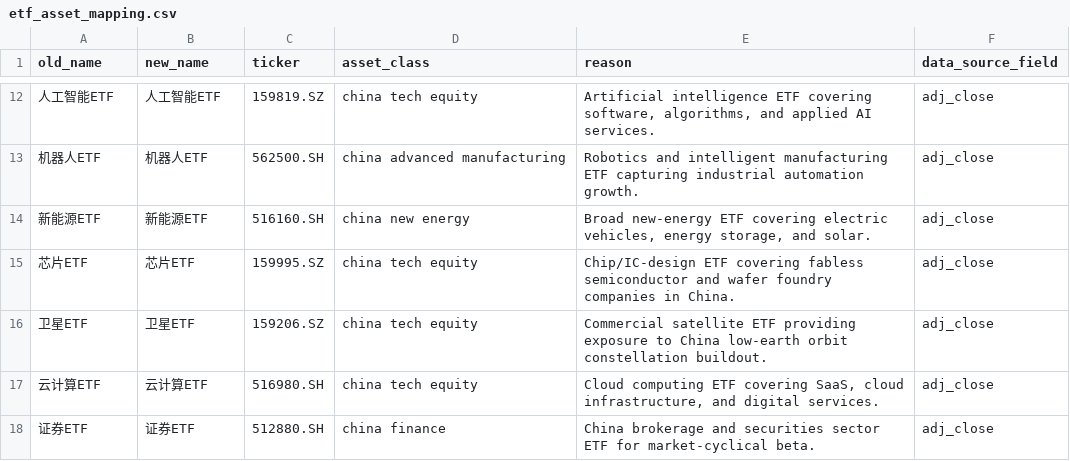
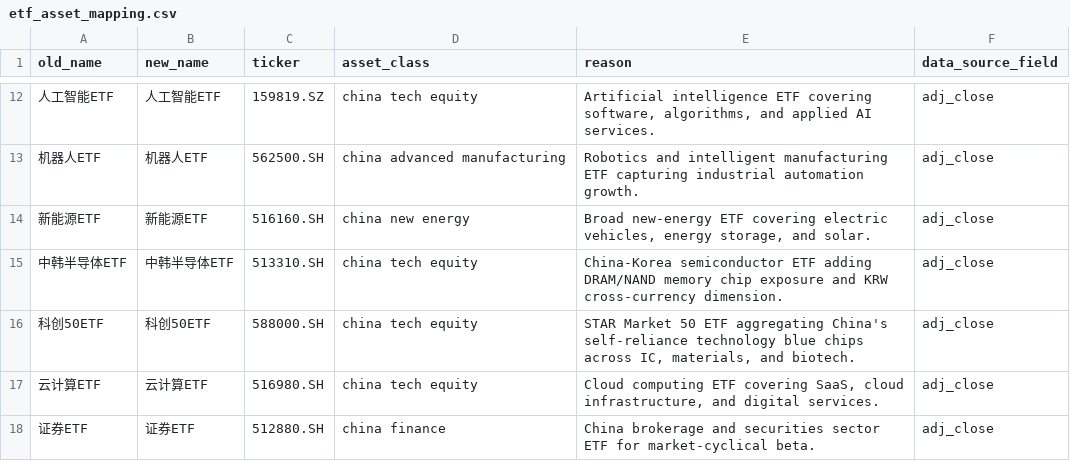
Before and after one commit to ericxuzhesheng/Relaxed-Risk-Parity-Research, a CSV file: data/processed/etf_asset_mapping.csv, drawn as a sheet; only a part is shown, gaps mark what is left out; removed rows and columns are numbered as before the commit, all else as after; the diff names each change by its address in the sheet, - before the commit and + after, or states it on an @@ line.

```diff
--- a/data/processed/etf_asset_mapping.csv
+++ b/data/processed/etf_asset_mapping.csv
-row 15: 芯片ETF | 芯片ETF | 159995.SZ | china tech equity | Chip/IC-design ETF covering fabless semiconductor and wafer foundry companies in China. | adj_close
-row 16: 卫星ETF | 卫星ETF | 159206.SZ | china tech equity | Commercial satellite ETF providing exposure to China low-earth orbit constellation buildout. | adj_close
+row 15: 中韩半导体ETF | 中韩半导体ETF | 513310.SH | china tech equity | China-Korea semiconductor ETF adding DRAM/NAND memory chip exposure and KRW cross-currency dimension. | adj_close
+row 16: 科创50ETF | 科创50ETF | 588000.SH | china tech equity | STAR Market 50 ETF aggregating China's self-reliance technology blue chips across IC, materials, and biotech. | adj_close
```
Also changed, not shown: results/tables/asset_descriptive_statistics.csv, results/tables/asset_graph_diagnostics.csv, 43 other files.
